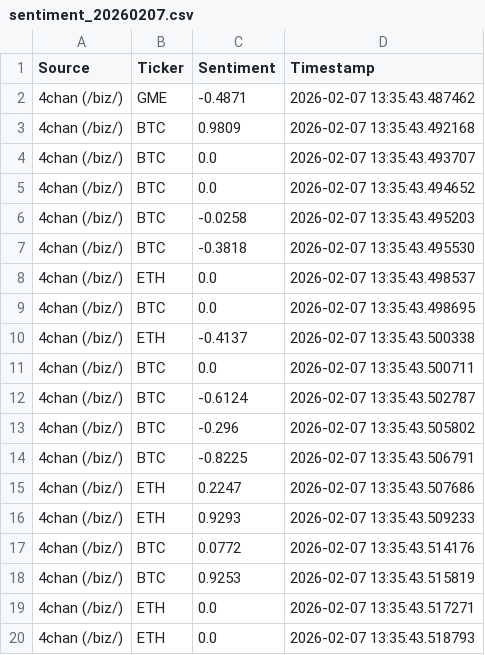
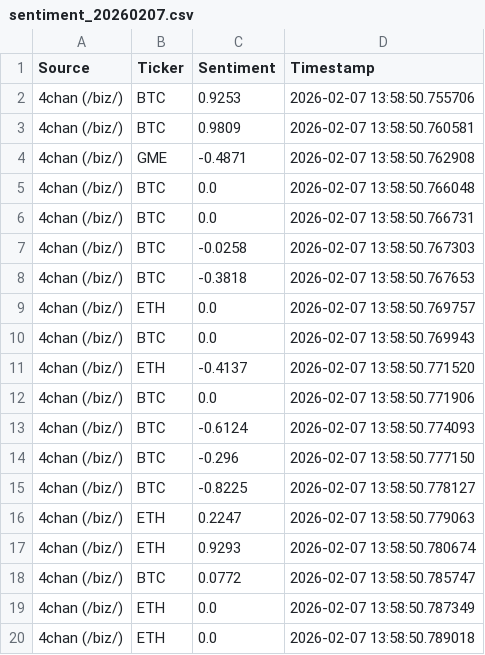
Before and after one commit to SLENDERX900/PYLearn, a CSV file: sentiment_20260207.csv, drawn as a sheet.

```diff
--- a/sentiment_20260207.csv
+++ b/sentiment_20260207.csv
@@ -1,20 +1,20 @@
 Source,Ticker,Sentiment,Timestamp
-4chan (/biz/),GME,-0.4871,2026-02-07 13:35:43.487462
-4chan (/biz/),BTC,0.9809,2026-02-07 13:35:43.492168
-4chan (/biz/),BTC,0.0,2026-02-07 13:35:43.493707
-4chan (/biz/),BTC,0.0,2026-02-07 13:35:43.494652
-4chan (/biz/),BTC,-0.0258,2026-02-07 13:35:43.495203
-4chan (/biz/),BTC,-0.3818,2026-02-07 13:35:43.495530
-4chan (/biz/),ETH,0.0,2026-02-07 13:35:43.498537
-4chan (/biz/),BTC,0.0,2026-02-07 13:35:43.498695
-4chan (/biz/),ETH,-0.4137,2026-02-07 13:35:43.500338
-4chan (/biz/),BTC,0.0,2026-02-07 13:35:43.500711
-4chan (/biz/),BTC,-0.6124,2026-02-07 13:35:43.502787
-4chan (/biz/),BTC,-0.296,2026-02-07 13:35:43.505802
-4chan (/biz/),BTC,-0.8225,2026-02-07 13:35:43.506791
-4chan (/biz/),ETH,0.2247,2026-02-07 13:35:43.507686
-4chan (/biz/),ETH,0.9293,2026-02-07 13:35:43.509233
-4chan (/biz/),BTC,0.0772,2026-02-07 13:35:43.514176
-4chan (/biz/),BTC,0.9253,2026-02-07 13:35:43.515819
-4chan (/biz/),ETH,0.0,2026-02-07 13:35:43.517271
-4chan (/biz/),ETH,0.0,2026-02-07 13:35:43.518793
+4chan (/biz/),BTC,0.9253,2026-02-07 13:58:50.755706
+4chan (/biz/),BTC,0.9809,2026-02-07 13:58:50.760581
+4chan (/biz/),GME,-0.4871,2026-02-07 13:58:50.762908
+4chan (/biz/),BTC,0.0,2026-02-07 13:58:50.766048
+4chan (/biz/),BTC,0.0,2026-02-07 13:58:50.766731
+4chan (/biz/),BTC,-0.0258,2026-02-07 13:58:50.767303
+4chan (/biz/),BTC,-0.3818,2026-02-07 13:58:50.767653
+4chan (/biz/),ETH,0.0,2026-02-07 13:58:50.769757
+4chan (/biz/),BTC,0.0,2026-02-07 13:58:50.769943
+4chan (/biz/),ETH,-0.4137,2026-02-07 13:58:50.771520
+4chan (/biz/),BTC,0.0,2026-02-07 13:58:50.771906
+4chan (/biz/),BTC,-0.6124,2026-02-07 13:58:50.774093
+4chan (/biz/),BTC,-0.296,2026-02-07 13:58:50.777150
+4chan (/biz/),BTC,-0.8225,2026-02-07 13:58:50.778127
+4chan (/biz/),ETH,0.2247,2026-02-07 13:58:50.779063
+4chan (/biz/),ETH,0.9293,2026-02-07 13:58:50.780674
+4chan (/biz/),BTC,0.0772,2026-02-07 13:58:50.785747
+4chan (/biz/),ETH,0.0,2026-02-07 13:58:50.787349
+4chan (/biz/),ETH,0.0,2026-02-07 13:58:50.789018
```
